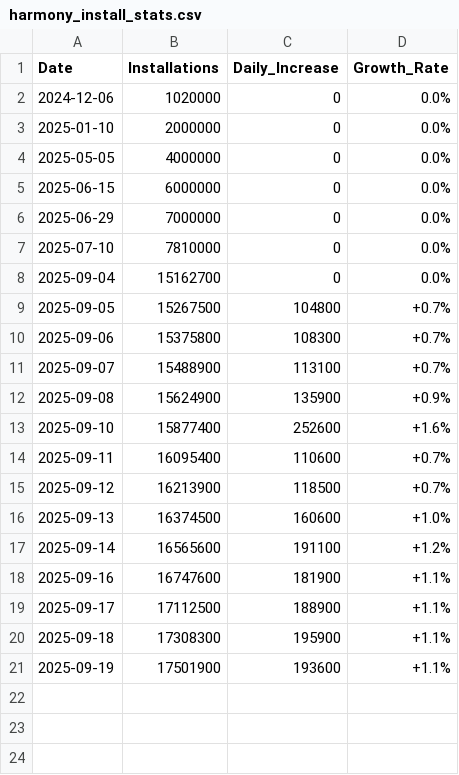
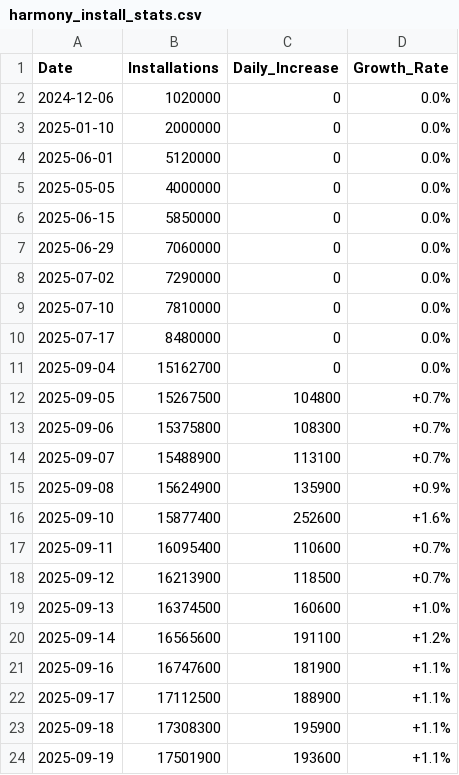
Before and after one commit to HYwooo/harmonyos-installation-stats, a CSV file: harmony_install_stats.csv, drawn as a sheet.

Commit message:
Update harmony_install_stats with new installation data

```diff
--- a/harmony_install_stats.csv
+++ b/harmony_install_stats.csv
@@ -3,6 +3,9 @@ Date,Installations,Daily_Increase,Growth_Rate
 2025-01-10,2000000,0,0.0%
+2025-06-01,5120000,0,0.0%
 2025-05-05,4000000,0,0.0%
-2025-06-15,6000000,0,0.0%
-2025-06-29,7000000,0,0.0%
+2025-06-15,5850000,0,0.0%
+2025-06-29,7060000,0,0.0%
+2025-07-02,7290000,0,0.0%
 2025-07-10,7810000,0,0.0%
+2025-07-17,8480000,0,0.0%
 2025-09-04,15162700,0,0.0%
```
